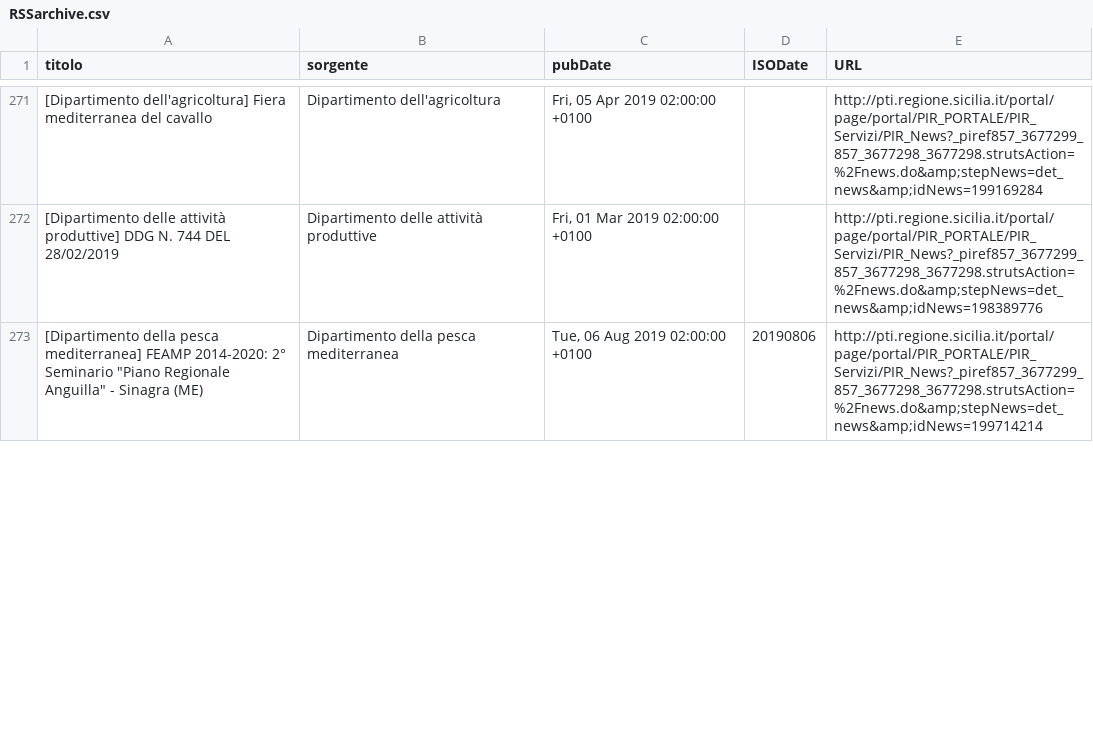
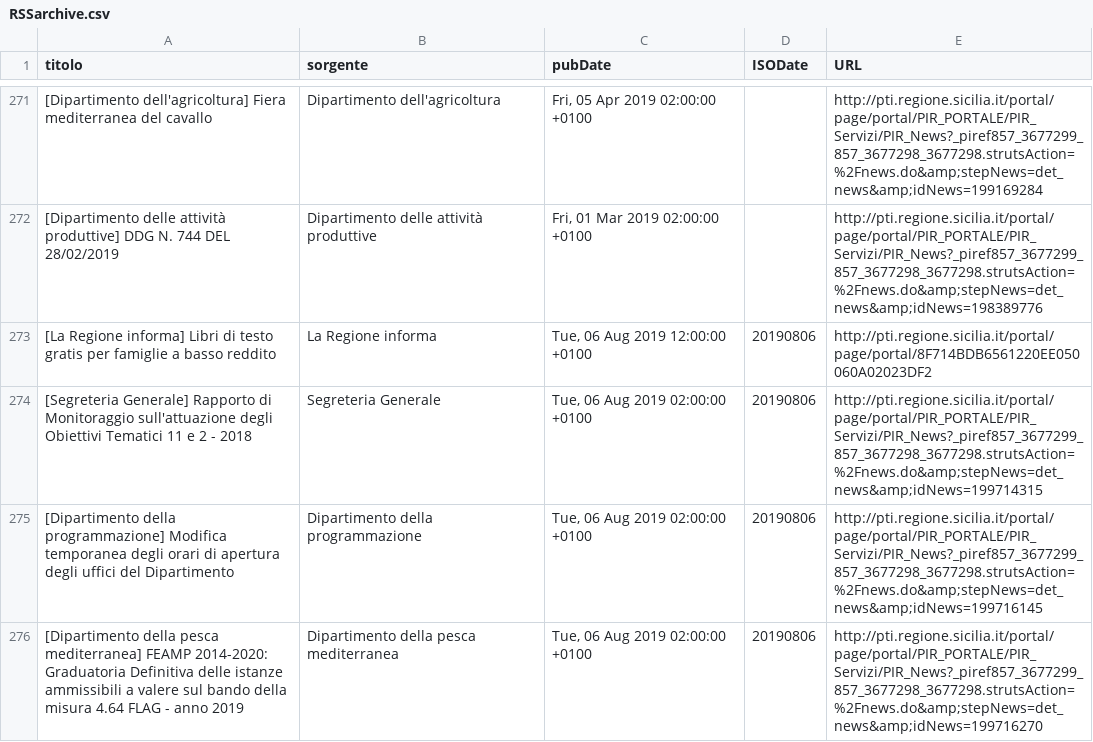
Before and after one commit to aborruso/regioneSiciliaNewsRSS, a CSV file: RSSarchive.csv, drawn as a sheet; only a part is shown, gaps mark what is left out; the shorter side is filled out with more unchanged rows; the diff covers the shown part only.

Commit message:
Aggiorna archivio notizie

```diff
--- a/RSSarchive.csv
+++ b/RSSarchive.csv
@@ -272 +272,5 @@ titolo,sorgente,pubDate,ISODate,URL
 [Dipartimento delle attività produttive] DDG N. 744 DEL 28/02/2019,Dipartimento delle attività produttive,"Fri, 01 Mar 2019 02:00:00 +0100",,http://pti.regione.sicilia.it/portal/page/portal/PIR_PORTALE/PIR_Servizi/PIR_News?_piref857_3677299_857_3677298_3677298.strutsAction=%2Fnews.do&amp;stepNews=det_news&amp;idNews=198389776
+[La Regione informa] Libri di testo gratis per famiglie a basso reddito,La Regione informa,"Tue, 06 Aug 2019 12:00:00 +0100",20190806,http://pti.regione.sicilia.it/portal/page/portal/8F714BDB6561220EE050060A02023DF2
+[Segreteria Generale] Rapporto di Monitoraggio sull'attuazione degli Obiettivi Tematici 11 e 2 - 2018,Segreteria Generale,"Tue, 06 Aug 2019 02:00:00 +0100",20190806,http://pti.regione.sicilia.it/portal/page/portal/PIR_PORTALE/PIR_Servizi/PIR_News?_piref857_3677299_857_3677298_3677298.strutsAction=%2Fnews.do&amp;stepNews=det_news&amp;idNews=199714315
+[Dipartimento della programmazione] Modifica temporanea degli orari di apertura degli uffici del Dipartimento,Dipartimento della programmazione,"Tue, 06 Aug 2019 02:00:00 +0100",20190806,http://pti.regione.sicilia.it/portal/page/portal/PIR_PORTALE/PIR_Servizi/PIR_News?_piref857_3677299_857_3677298_3677298.strutsAction=%2Fnews.do&amp;stepNews=det_news&amp;idNews=199716145
+[Dipartimento della pesca mediterranea] FEAMP 2014-2020: Graduatoria Definitiva delle istanze ammissibili a valere sul bando della misura 4.64 FLAG - anno 2019,Dipartimento della pesca mediterranea,"Tue, 06 Aug 2019 02:00:00 +0100",20190806,http://pti.regione.sicilia.it/portal/page/portal/PIR_PORTALE/PIR_Servizi/PIR_News?_piref857_3677299_857_3677298_3677298.strutsAction=%2Fnews.do&amp;stepNews=det_news&amp;idNews=199716270
```
Also changed, not shown: 2 moved rows elsewhere in this file.
